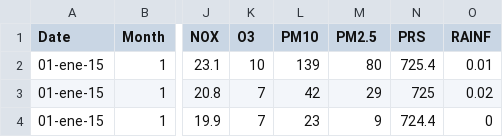
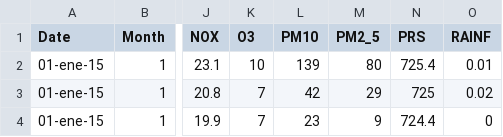
Before and after one commit to rramirez-tec-mx/data, a CSV file: Monterrey Pollution Data 2.csv, drawn as a sheet; only a part is shown, gaps mark what is left out; the diff names each change by its address in the sheet, - before the commit and + after, or states it on an @@ line.

Commit message:
Update Monterrey Pollution Data 2.csv

```diff
--- a/Monterrey Pollution Data 2.csv
+++ b/Monterrey Pollution Data 2.csv
-M1: PM2.5
+M1: PM2_5
```
